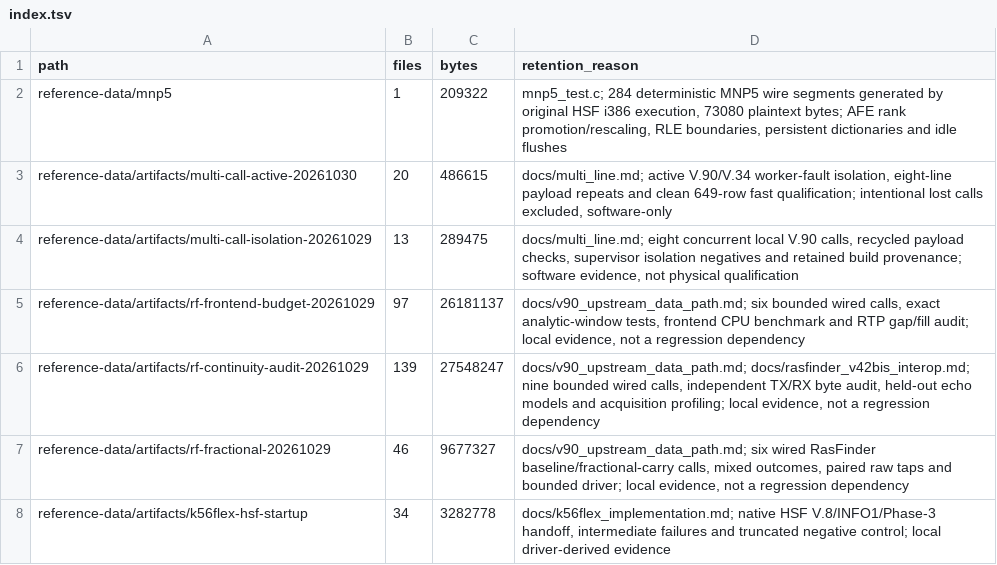
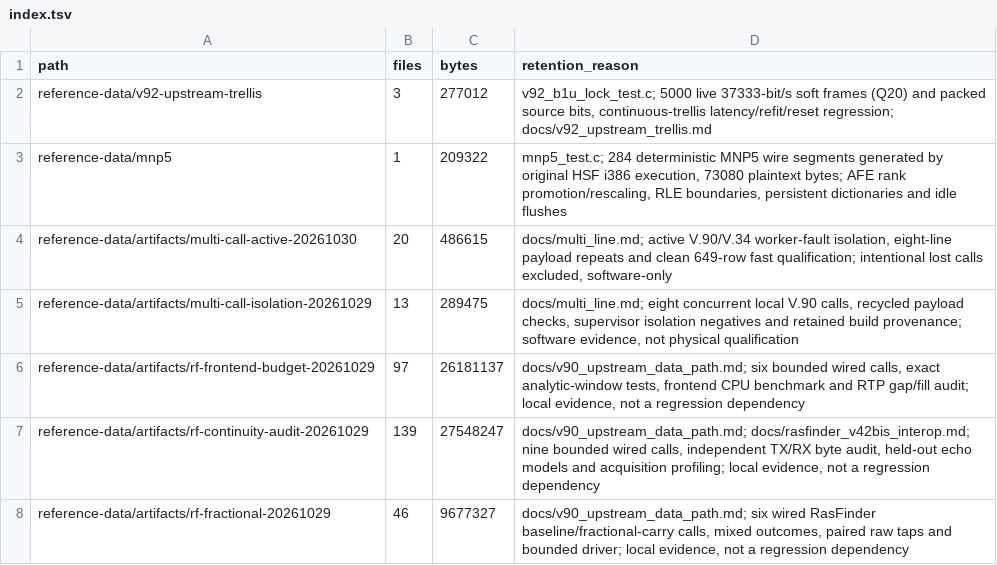
Before and after one commit to cryan209/v90modem, a TSV file: reference-data/index.tsv, drawn as a sheet; only a part is shown; the shorter side is filled out with more unchanged rows.

Commit message:
Retain V.92 upstream trellis metrics across frames
V.92 6.4.4: retain all 16 state metrics with four-frame (6 ms) decision lookahead. Seed from acquired B1u state (8.7.1), advance modulus/GPA once per emitted source frame (6.4.1/6.3), preserve erasure bit time, and associate delayed targets with their actual equaliser input windows across replay/live handover.

Add an indexed noisy live-input regression, all 19 rate indices, differential-state, erasure/byte-clock and reset coverage. All 15 relevant fast cases and Linux ASan/UBSan pass.

Wired new/old/new at 37333 removes the old throughput collapse; two 1 MiB repeats pass at 37333 and another at 38666. Short 40000/41333 transfers pass but are slower; clean 42666 fails before B1u lock. Eleven passes verify 5.75 MiB per direction. Leave rate defaults/margins unchanged; no new hardware, MOH, QC-reuse or live renegotiation claim.

```diff
--- a/reference-data/index.tsv
+++ b/reference-data/index.tsv
@@ -1,2 +1,3 @@
 path	files	bytes	retention_reason
+reference-data/v92-upstream-trellis	3	277012	v92_b1u_lock_test.c; 5000 live 37333-bit/s soft frames (Q20) and packed source bits, continuous-trellis latency/refit/reset regression; docs/v92_upstream_trellis.md
 reference-data/mnp5	1	209322	mnp5_test.c; 284 deterministic MNP5 wire segments generated by original HSF i386 execution, 73080 plaintext bytes; AFE rank promotion/rescaling, RLE boundaries, persistent dictionaries and idle flushes
```
Also changed, not shown: 13 other files.
